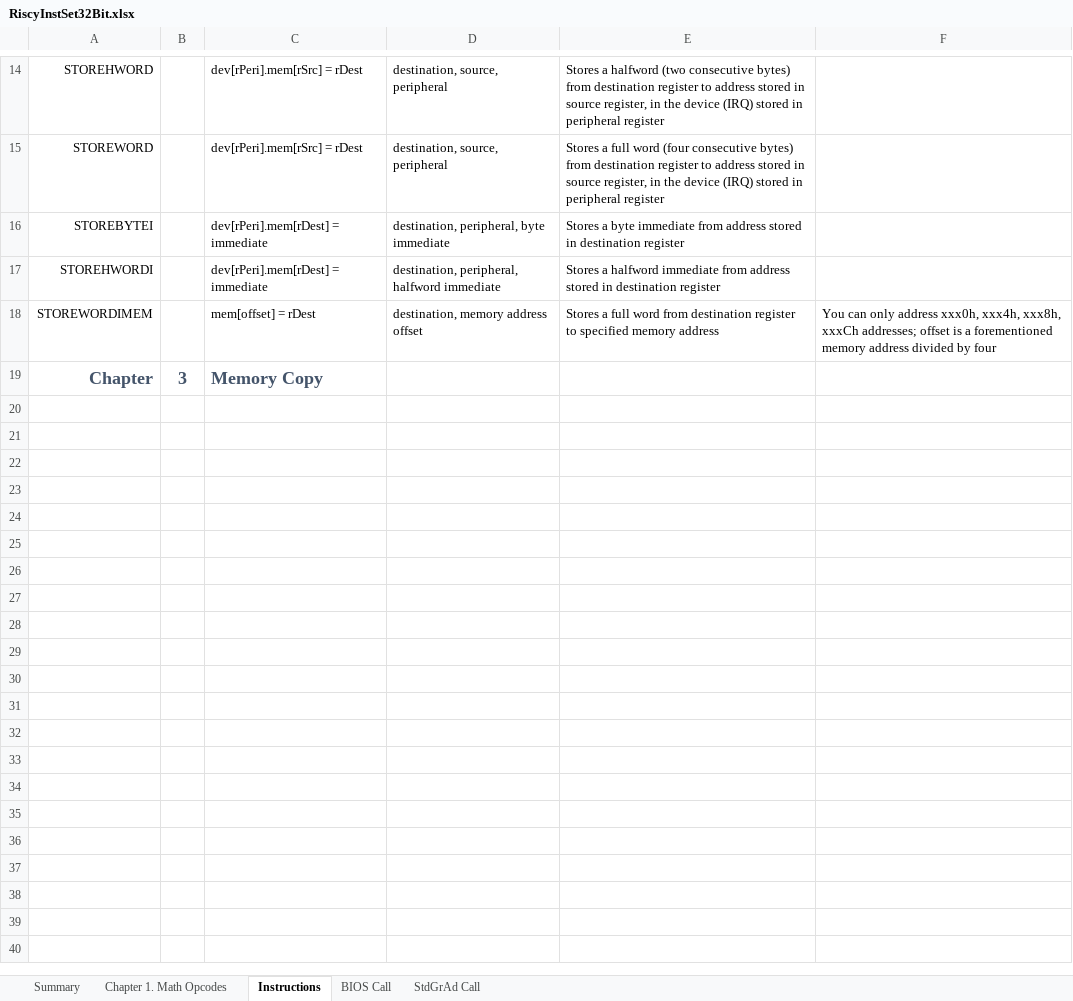
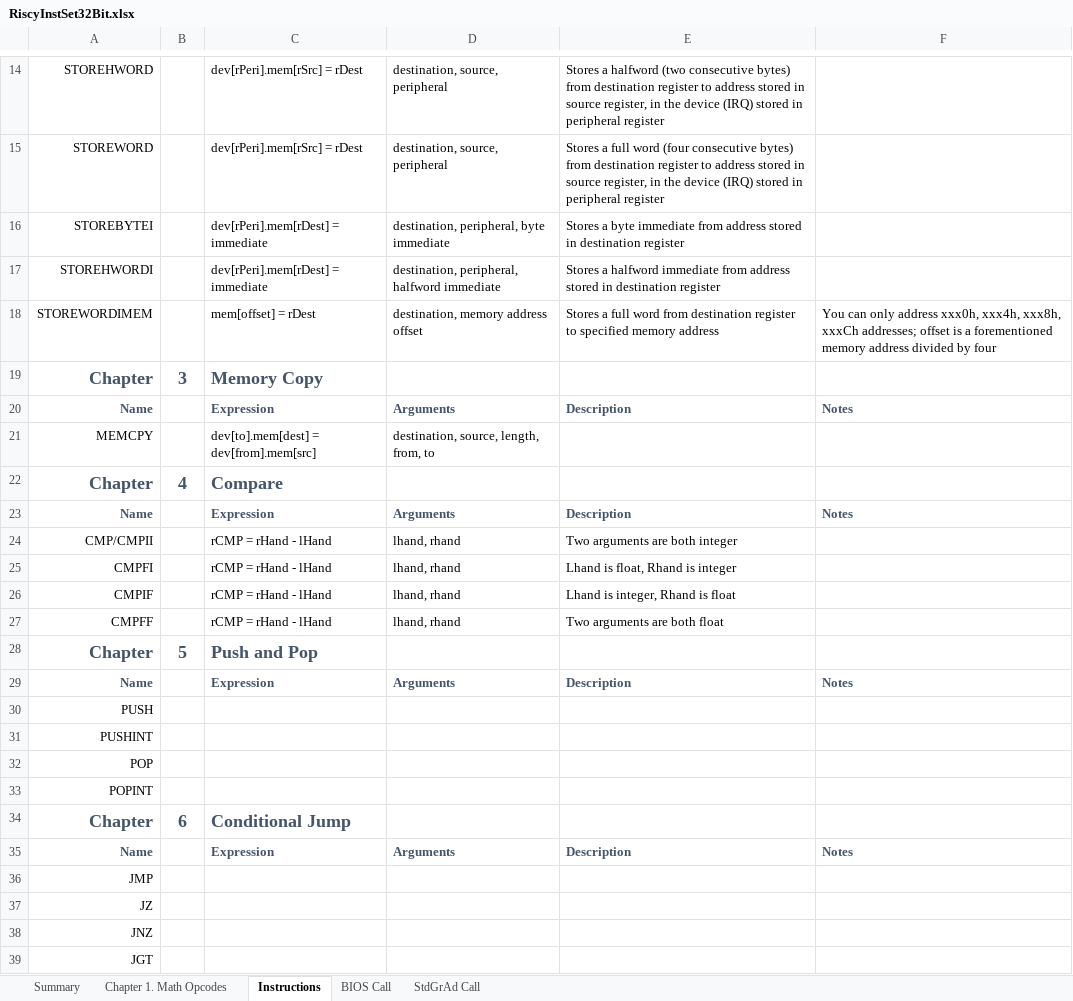
Before and after one commit to curioustorvald/terran-basic-java-vm, an Excel workbook: doc/RiscyInstSet32Bit.xlsx, sheet Instructions, drawn as a sheet; only a part is shown, gaps mark what is left out; values as stored, in another font and other column widths than the file's, no borders; the diff covers the shown part only; the diff names each change by its address in the sheet, - before the commit and + after, or states it on an @@ line.

```diff
--- a/doc/RiscyInstSet32Bit.xlsx (sheet Instructions)
+++ b/doc/RiscyInstSet32Bit.xlsx (sheet Instructions)
+row 20: Name |  | Expression | Arguments | Description | Notes
+row 21: MEMCPY |  | dev[to].mem[dest] = dev[from].mem[src] | destination, source, length, from, to
+row 22: Chapter | 4 | Compare
+row 23: Name |  | Expression | Arguments | Description | Notes
+row 24: CMP/CMPII |  | rCMP = rHand - lHand | lhand, rhand | Two arguments are both integer
+row 25: CMPFI |  | rCMP = rHand - lHand | lhand, rhand | Lhand is float, Rhand is integer
+row 26: CMPIF |  | rCMP = rHand - lHand | lhand, rhand | Lhand is integer, Rhand is float
+row 27: CMPFF |  | rCMP = rHand - lHand | lhand, rhand | Two arguments are both float
+row 28: Chapter | 5 | Push and Pop
+row 29: Name |  | Expression | Arguments | Description | Notes
+row 30: PUSH
+row 31: PUSHINT
+row 32: POP
+row 33: POPINT
+row 34: Chapter | 6 | Conditional Jump
+row 35: Name |  | Expression | Arguments | Description | Notes
+row 36: JMP
+row 37: JZ
+row 38: JNZ
+row 39: JGT
```
Also changed, not shown: 20 added rows elsewhere in this sheet, sheet Chapter 1. Math Opcodes, 2 other files.
